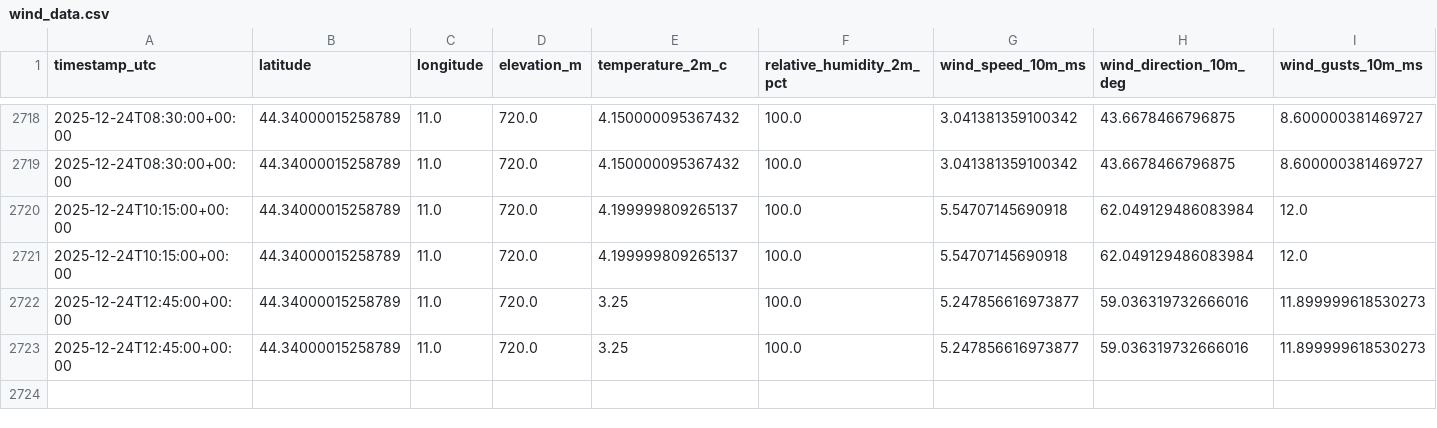
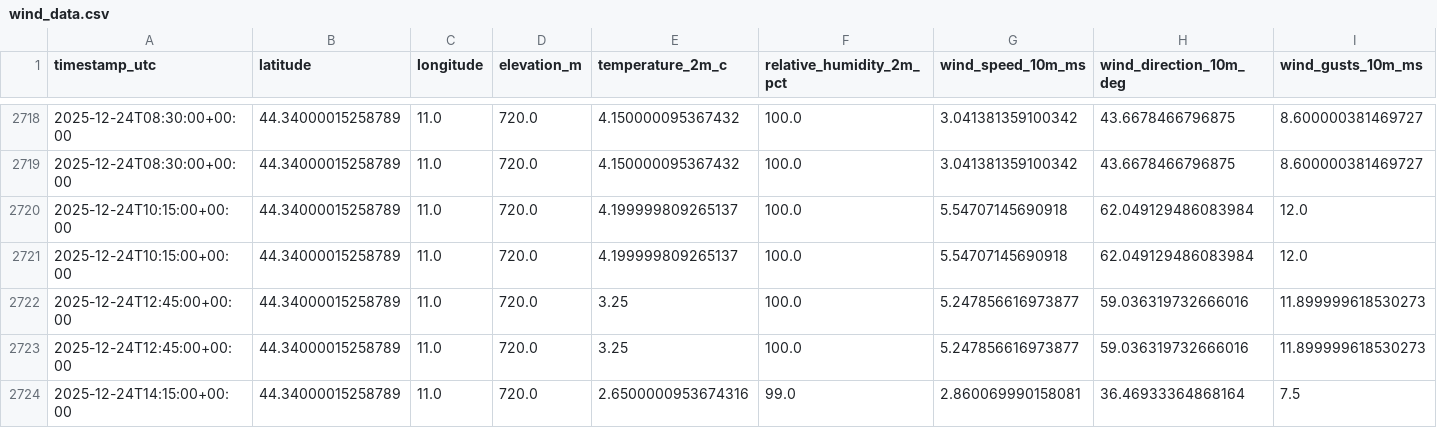
Before and after one commit to nayanananto/wind-data-fetch, a CSV file: data/wind_data.csv, drawn as a sheet; only a part is shown, gaps mark what is left out; the diff names each change by its address in the sheet, - before the commit and + after, or states it on an @@ line.

```diff
--- a/data/wind_data.csv
+++ b/data/wind_data.csv
+row 2724: 2025-12-24T14:15:00+00:00 | 44.34000015258789 | 11.0 | 720.0 | 2.6500000953674316 | 99.0 | 2.860069990158081 | 36.46933364868164 | 7.5
```
Also changed, not shown: 1 other file.
